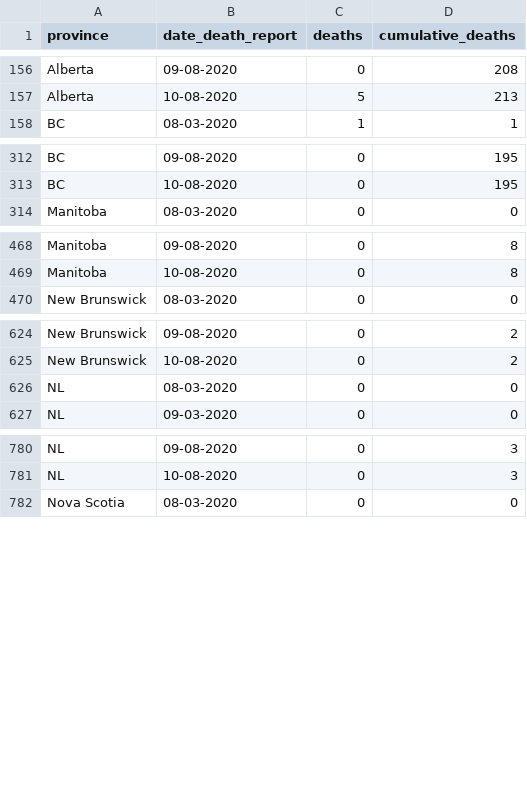
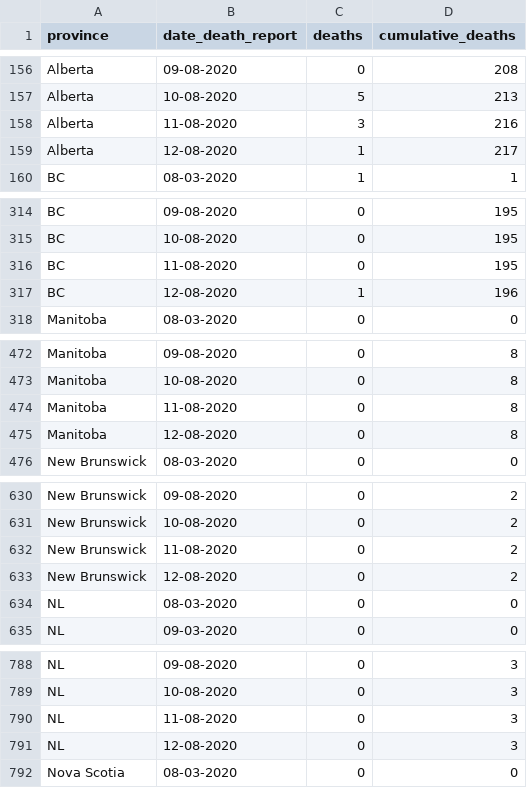
Before and after one commit to linpf/covid19-bc-vis, a CSV file: data/Covid19Canada/timeseries_prov/mortality_timeseries_prov.csv, drawn as a sheet; only a part is shown, gaps mark what is left out; the diff covers the shown part only.

```diff
--- a/data/Covid19Canada/timeseries_prov/mortality_timeseries_prov.csv
+++ b/data/Covid19Canada/timeseries_prov/mortality_timeseries_prov.csv
@@ -157,2 +157,4 @@
 "Alberta","10-08-2020",5,213
+"Alberta","11-08-2020",3,216
+"Alberta","12-08-2020",1,217
 "BC","08-03-2020",1,1
@@ -313,2 +315,4 @@
 "BC","10-08-2020",0,195
+"BC","11-08-2020",0,195
+"BC","12-08-2020",1,196
 "Manitoba","08-03-2020",0,0
@@ -469,2 +473,4 @@
 "Manitoba","10-08-2020",0,8
+"Manitoba","11-08-2020",0,8
+"Manitoba","12-08-2020",0,8
 "New Brunswick","08-03-2020",0,0
@@ -625,2 +631,4 @@
 "New Brunswick","10-08-2020",0,2
+"New Brunswick","11-08-2020",0,2
+"New Brunswick","12-08-2020",0,2
 "NL","08-03-2020",0,0
@@ -781,2 +789,4 @@
 "NL","10-08-2020",0,3
+"NL","11-08-2020",0,3
+"NL","12-08-2020",0,3
 "Nova Scotia","08-03-2020",0,0
```
Also changed, not shown: 16 added rows elsewhere in this file, data/BCCDC_COVID19_Dashboard_Lab_Information.csv, data/Covid19Canada/timeseries_hr/mortality_timeseries_hr.csv, 2 other files.
